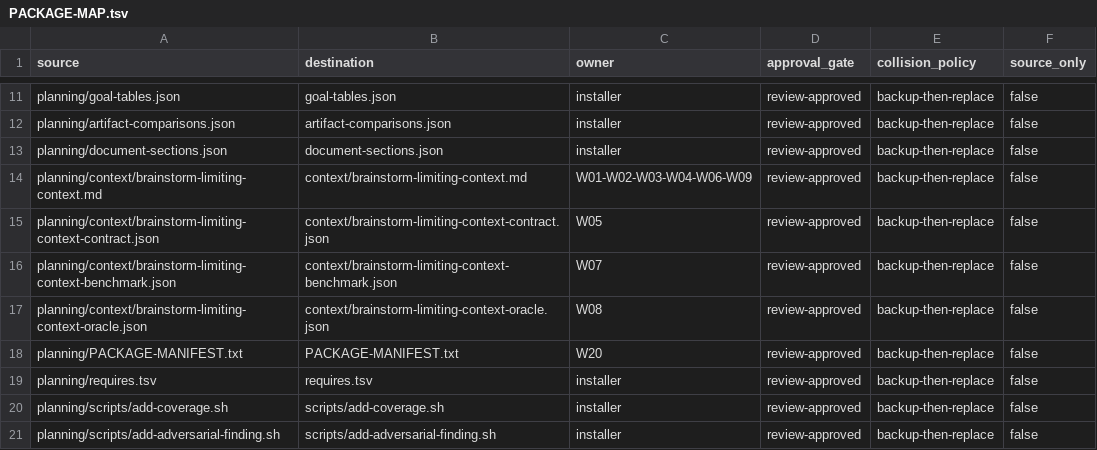
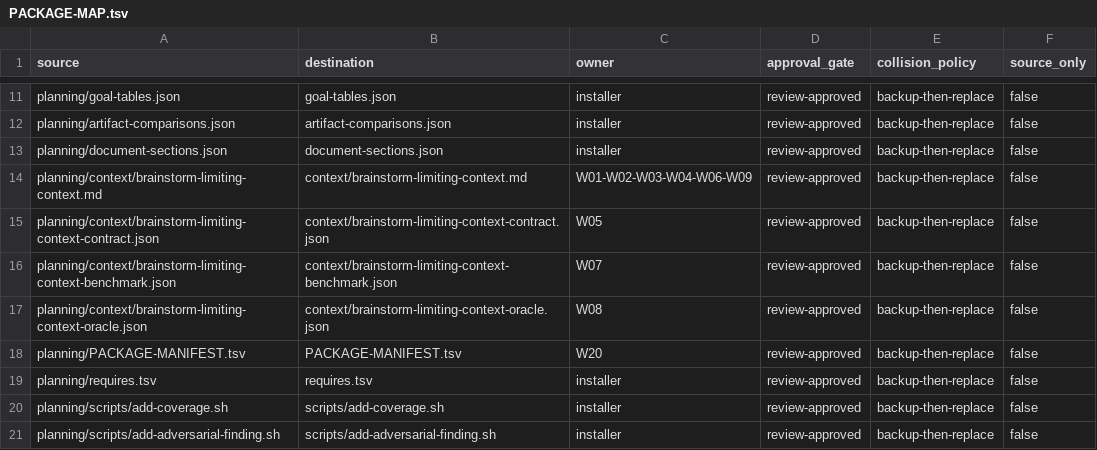
Before and after one commit to tschallacka/ai-skills, a TSV file: planning/PACKAGE-MAP.tsv, drawn as a sheet; only a part is shown, gaps mark what is left out.

```diff
--- a/planning/PACKAGE-MAP.tsv
+++ b/planning/PACKAGE-MAP.tsv
@@ -17,3 +17,3 @@ planning/context/brainstorm-limiting-context-benchmark.json	context/brainstorm-l
 planning/context/brainstorm-limiting-context-oracle.json	context/brainstorm-limiting-context-oracle.json	W08	review-approved	backup-then-replace	false
-planning/PACKAGE-MANIFEST.txt	PACKAGE-MANIFEST.txt	W20	review-approved	backup-then-replace	false
+planning/PACKAGE-MANIFEST.tsv	PACKAGE-MANIFEST.tsv	W20	review-approved	backup-then-replace	false
 planning/requires.tsv	requires.tsv	installer	review-approved	backup-then-replace	false
```
Also changed, not shown: coupling.tsv, 23 other files.
